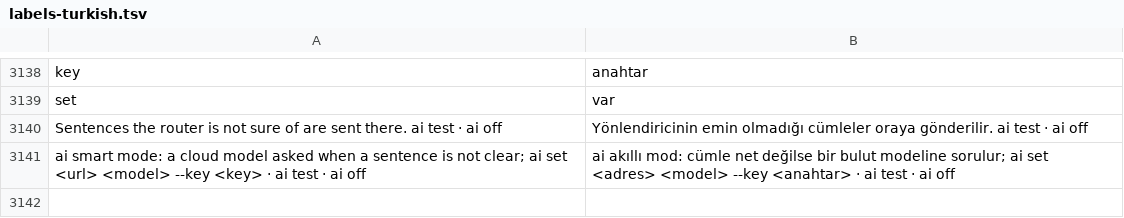
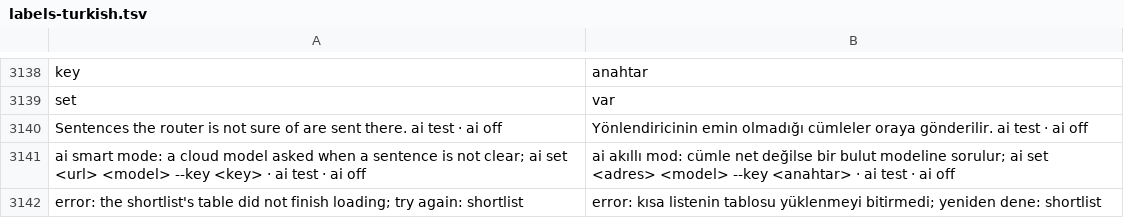
Before and after one commit to farukkavlak/fm-cli, a TSV file: cli/fm/labels-turkish.tsv, drawn as a sheet; only a part is shown, gaps mark what is left out; the diff names each change by its address in the sheet, - before the commit and + after, or states it on an @@ line.

```diff
--- a/cli/fm/labels-turkish.tsv
+++ b/cli/fm/labels-turkish.tsv
+row 3142: error: the shortlist's table did not finish loading; try again: shortlist | error: kısa listenin tablosu yüklenmeyi bitirmedi; yeniden dene: shortlist
```
Also changed, not shown: docs/reference/identities.tsv, 3 other files.
